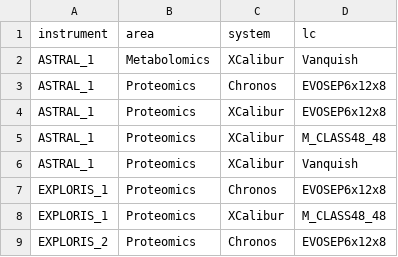
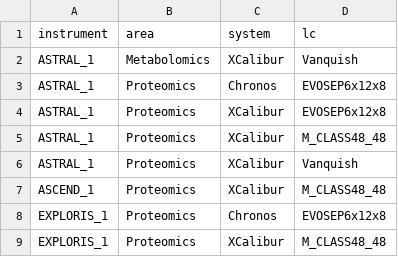
Before and after one commit to fgcz/qg, a CSV file: inst/extdata/instrument.csv, drawn as a sheet; only a part is shown; the shorter side is filled out with more unchanged rows; the diff names each change by its address in the sheet, - before the commit and + after, or states it on an @@ line.

Commit message:
added ASCEND_1

```diff
--- a/inst/extdata/instrument.csv
+++ b/inst/extdata/instrument.csv
+row 7: ASCEND_1 | Proteomics | XCalibur | M_CLASS48_48
```
